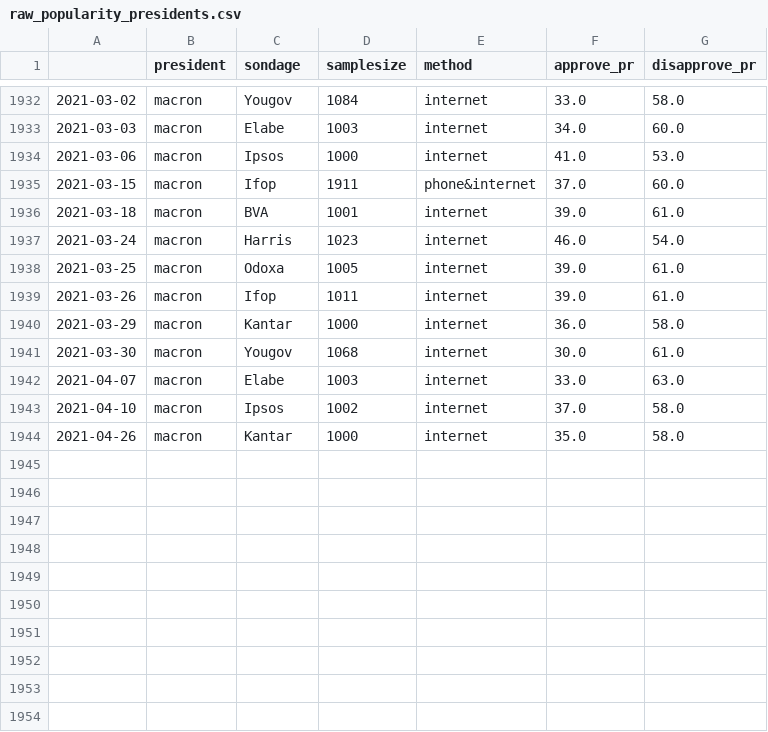
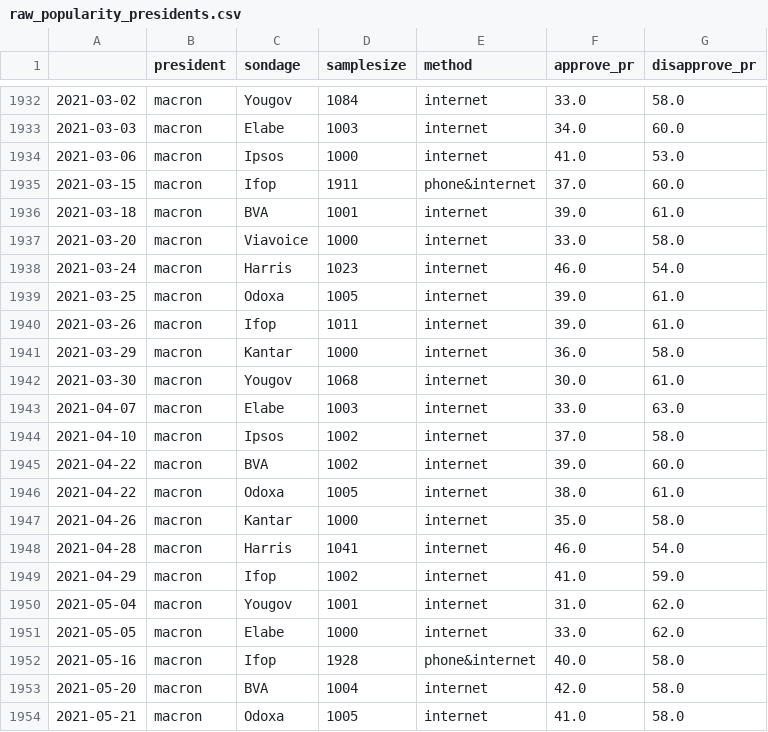
Before and after one commit to pollsposition/data, a CSV file: raw_popularity_presidents.csv, drawn as a sheet; only a part is shown, gaps mark what is left out.

Commit message:
Add latest popularity polls

```diff
--- a/raw_popularity_presidents.csv
+++ b/raw_popularity_presidents.csv
@@ -1936,2 +1936,3 @@
 2021-03-18,macron,BVA,1001,internet,39.0,61.0
+2021-03-20,macron,Viavoice,1000,internet,33.0,58.0
 2021-03-24,macron,Harris,1023,internet,46.0,54.0
@@ -1943,2 +1944,11 @@
 2021-04-10,macron,Ipsos,1002,internet,37.0,58.0
+2021-04-22,macron,BVA,1002,internet,39.0,60.0
+2021-04-22,macron,Odoxa,1005,internet,38.0,61.0
 2021-04-26,macron,Kantar,1000,internet,35.0,58.0
+2021-04-28,macron,Harris,1041,internet,46.0,54.0
+2021-04-29,macron,Ifop,1002,internet,41.0,59.0
+2021-05-04,macron,Yougov,1001,internet,31.0,62.0
+2021-05-05,macron,Elabe,1000,internet,33.0,62.0
+2021-05-16,macron,Ifop,1928,phone&internet,40.0,58.0
+2021-05-20,macron,BVA,1004,internet,42.0,58.0
+2021-05-21,macron,Odoxa,1005,internet,41.0,58.0
```
